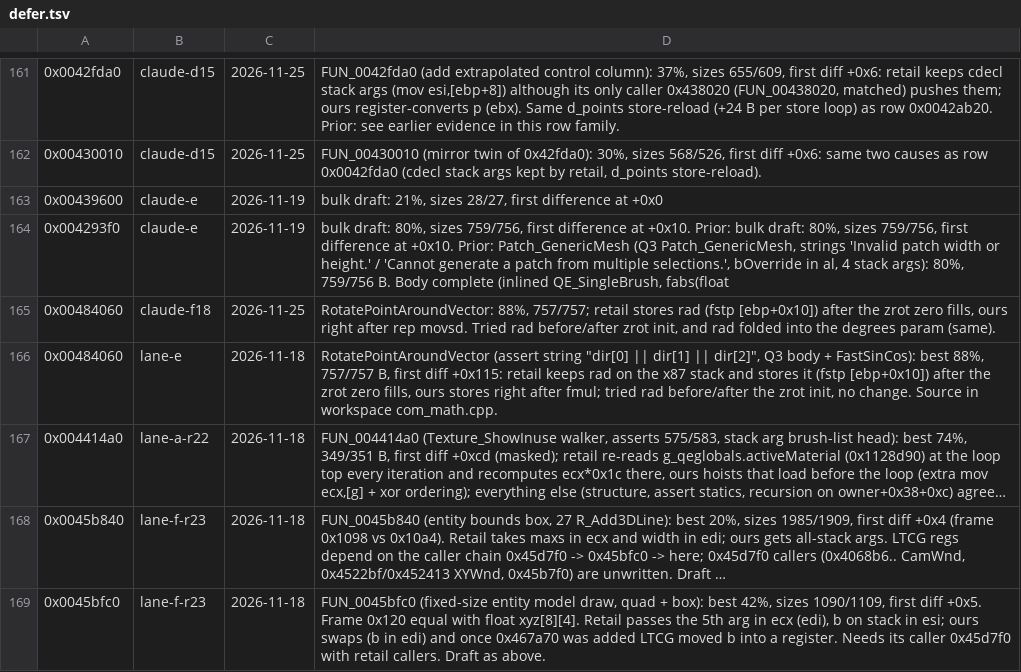
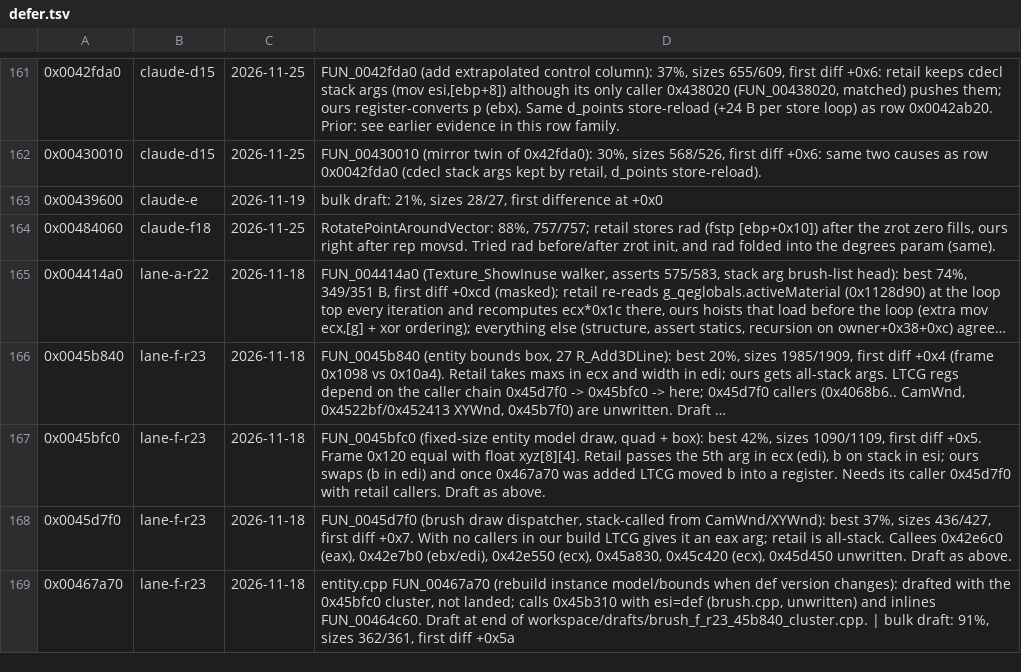
Before and after one commit to nawaftahir/cod2_wip, a TSV file: ledger/defer.tsv, drawn as a sheet; only a part is shown, gaps mark what is left out; the shorter side is filled out with more unchanged rows; long unchanged cells end in …; the diff names each change by its address in the sheet, - before the commit and + after, or states it on an @@ line.

Commit message:
ledger: dedupe after final lane merges

```diff
--- a/ledger/defer.tsv
+++ b/ledger/defer.tsv
-row 164: 0x004293f0 | claude-e | 2026-11-19 | bulk draft: 80%, sizes 759/756, first difference at +0x10. Prior: bulk draft: 80%, sizes 759/756, first difference at +0x10. Prior: Patch_GenericMesh (Q3 Patch_GenericMesh, strings 'Invalid patch width or height.' / 'Cannot generate a patch from multiple selections.', bOverride in al, 4 stack args): 80%, 759/756 B. Body complete (inlined QE_SingleBrush, fabs(float
-row 166: 0x00484060 | lane-e | 2026-11-18 | RotatePointAroundVector (assert string "dir[0] || dir[1] || dir[2]", Q3 body + FastSinCos): best 88%, 757/757 B, first diff +0x115: retail keeps rad on the x87 stack and stores it (fstp [ebp+0x10]) after the zrot zero fills, ours stores right after fmul; tried rad before/after the zrot init, no change. Source in workspace com_math.cpp.
```
